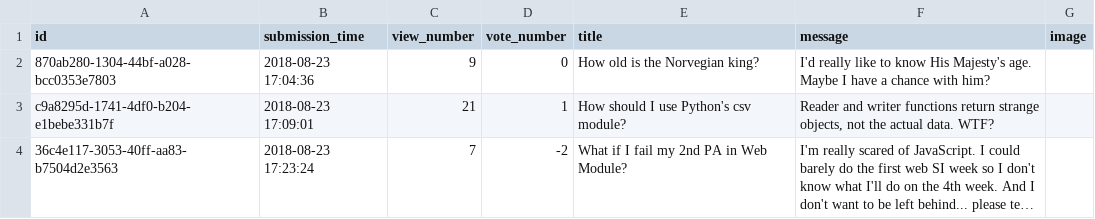
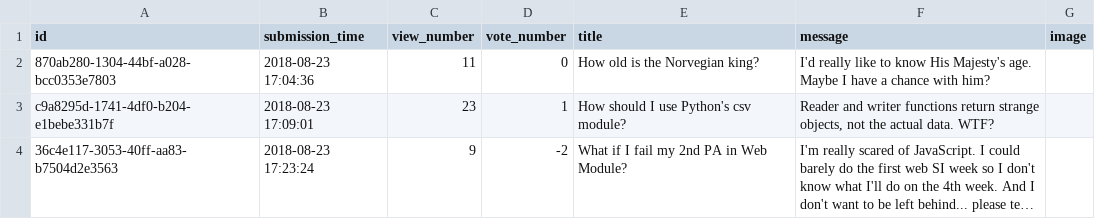
Before and after one commit to CodecoolBPwswp/wswp-ask-mate-iron-brando-art-nouveau, a CSV file: questions.csv, drawn as a sheet; long unchanged cells end in …; the diff names each change by its address in the sheet, - before the commit and + after, or states it on an @@ line.

```diff
--- a/questions.csv
+++ b/questions.csv
-C2 (view_number): 9
+C2 (view_number): 11
-C3 (view_number): 21
+C3 (view_number): 23
-C4 (view_number): 7
+C4 (view_number): 9
```
Also changed, not shown: 4 other files.
